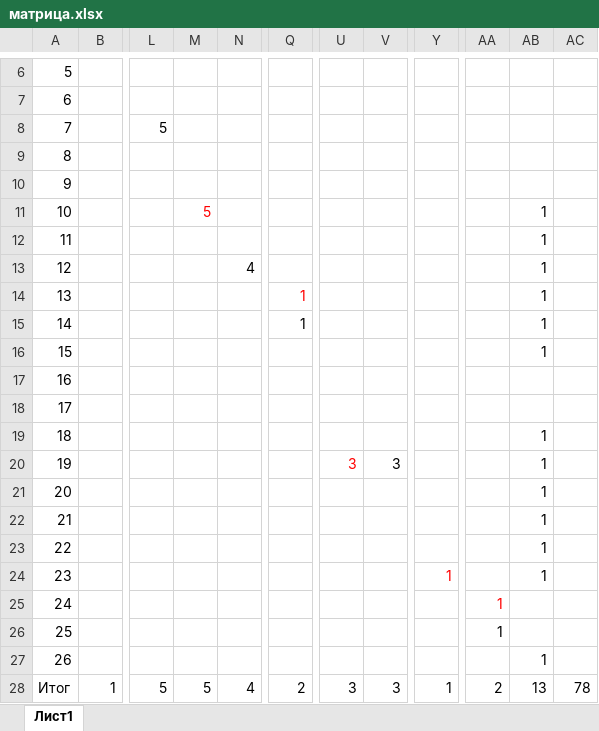
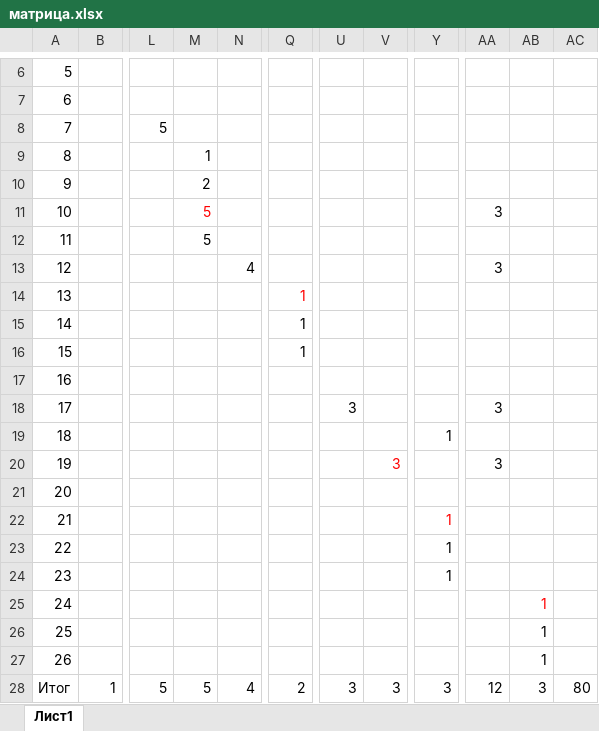
Before and after one commit to Ma7eSha/KaP44, an Excel workbook: PW/матрица.xlsx, sheet Лист1, drawn as a sheet; only a part is shown, gaps mark what is left out; values as stored, in another font and other column widths than the file's, no borders; the diff names each change by its address in the sheet, - before the commit and + after, or states it on an @@ line.

```diff
--- a/PW/матрица.xlsx (sheet Лист1)
+++ b/PW/матрица.xlsx (sheet Лист1)
-M9: (empty)
+M9: 1
-M10: (empty)
+M10: 2
-AA11: (empty)
+AA11: 3
-AB11:AB16: 1
+AB11:AB16: (empty)
-M12: (empty)
+M12: 5
-AA13: (empty)
+AA13: 3
-Q16: (empty)
+Q16: 1
-U18: (empty)
+U18: 3
-AA18: (empty)
+AA18: 3
-Y19: (empty)
+Y19: 1
-AB19:AB24: 1
+AB19:AB24: (empty)
-U20: 3
+U20: (empty)
-V20 text colour: black
+V20 text colour: #FF0000
-AA20: (empty)
+AA20: 3
-Y22:Y23: (empty)
+Y22:Y23: 1
-Y24 text colour: #FF0000
+Y24 text colour: black
-AA25:AA26: 1
+AA25:AA26: (empty)
-AB25:AB26: (empty)
+AB25:AB26: 1
-Y28: 1
+Y28: 3
-AA28: 2
+AA28: 12
-AB28: 13
+AB28: 3
-AC28: 78
+AC28: 80
```
Also changed, not shown: 1 other file.
